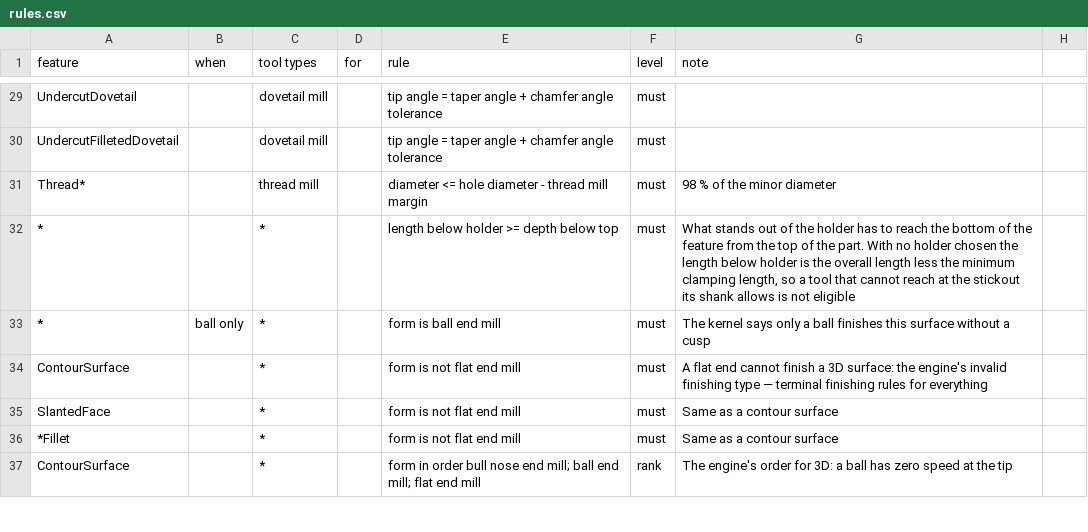
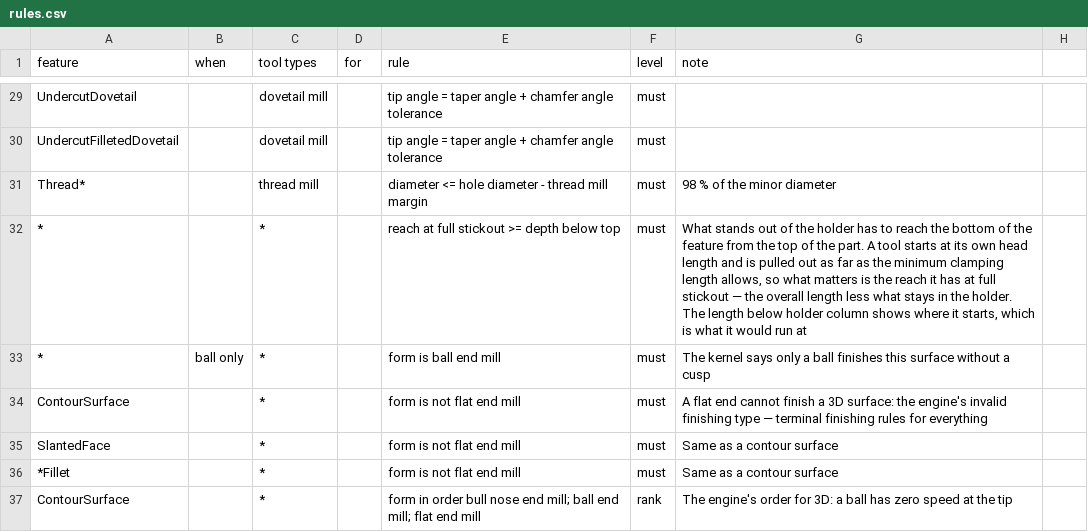
Before and after one commit to toolpath/toolpath-template, a CSV file: apps/catalog/app/shared/rules.csv, drawn as a sheet; only a part is shown, gaps mark what is left out.

Commit message:
Catalog: a tool starts at its head, and the clamping rule is the ceiling
Toolpath's own convention, from toolpath_ui's tool_v1.ts: "If stickout is
unknown, match it to Shoulder Length rather than making it shorter", with
shoulderLength <= protrudingLength <= overallLength validated in the add-in.
Nothing in either repository defaults a stickout to a multiple of diameter —
the Engine computes what a feature requires from the reach curve and the
holder's own profile.

So LBH is now the head length: tip to the neck-or-shank transition, the
stickout the tool would actually run at, and what L/D is computed from. How
far it can be pulled out is LBHX — the overall length less the shank the
shop's clamping rule keeps held, capped by the shank the tool has — and that
is what the reach rules read, under a sheet field of its own: "reach at full
stickout >= depth below top".

Measured over the 17,470-tool scrape, the multiple-of-diameter rule was wrong
at both ends: median L/D 13.0 with 58 % of the catalog past 10 and a worst of
1125, and 58 % of the ⌀20-60 shanks had not got the shank to meet 3xD at all.
Starting at the head puts the median at 3.0 and the worst at 67. The ⌀1 drill
that read 46 mm below the holder now reads 7 mm, which is its flute length.

Reach stops being a suggested filter with it: bounding the starting stickout
by the depth would refuse every tool that gets there by standing further out.
The judge still enforces the must.

```diff
--- a/apps/catalog/app/shared/rules.csv
+++ b/apps/catalog/app/shared/rules.csv
@@ -31,3 +31,3 @@ UndercutFilletedDovetail,,dovetail mill,,tip angle = taper angle + chamfer angle
 Thread*,,thread mill,,diameter <= hole diameter - thread mill margin,must,98 % of the minor diameter
-*,,*,,length below holder >= depth below top,must,"What stands out of the holder has to reach the bottom of the feature from the top of the part. With no holder chosen the length below holder is the overall length less the minimum clamping length, so a tool that cannot reach at the stickout its shank allows is not eligible"
+*,,*,,reach at full stickout >= depth below top,must,"What stands out of the holder has to reach the bottom of the feature from the top of the part. A tool starts at its own head length and is pulled out as far as the minimum clamping length allows, so what matters is the reach it has at full stickout — the overall length less what stays in the holder. The length below holder column shows where it starts, which is what it would run at"
 *,ball only,*,,form is ball end mill,must,The kernel says only a ball finishes this surface without a cusp
```
Also changed, not shown: 10 other files.
